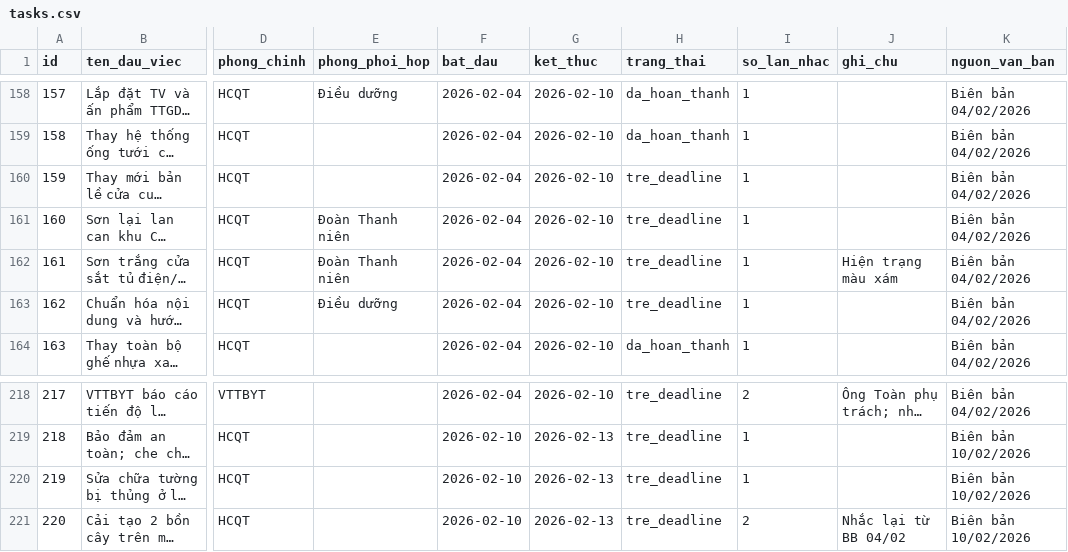
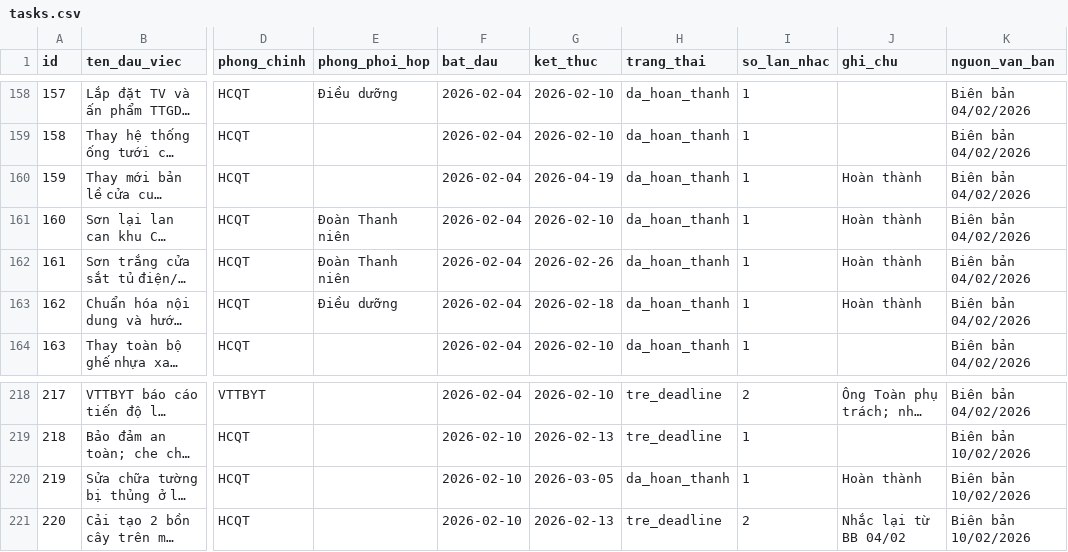
Before and after one commit to dragonhuynh/bvtd-progress, a CSV file: data/tasks.csv, drawn as a sheet; only a part is shown, gaps mark what is left out; long unchanged cells end in …; the diff names each change by its address in the sheet, - before the commit and + after, or states it on an @@ line.

```diff
--- a/data/tasks.csv
+++ b/data/tasks.csv
-G160 (ket_thuc): 2026-02-10
+G160 (ket_thuc): 2026-04-19
-H160:H163 (trang_thai): tre_deadline
+H160:H163 (trang_thai): da_hoan_thanh
-J160:J161 (ghi_chu): (empty)
+J160:J161 (ghi_chu): Hoàn thành
-G162 (ket_thuc): 2026-02-10
+G162 (ket_thuc): 2026-02-26
-J162 (ghi_chu): Hiện trạng màu xám
+J162 (ghi_chu): Hoàn thành
-G163 (ket_thuc): 2026-02-10
+G163 (ket_thuc): 2026-02-18
-J163 (ghi_chu): (empty)
+J163 (ghi_chu): Hoàn thành
-G220 (ket_thuc): 2026-02-13
+G220 (ket_thuc): 2026-03-05
-H220 (trang_thai): tre_deadline
+H220 (trang_thai): da_hoan_thanh
-J220 (ghi_chu): (empty)
+J220 (ghi_chu): Hoàn thành
```
Also changed, not shown: data/update_log.csv, 3 other files.
